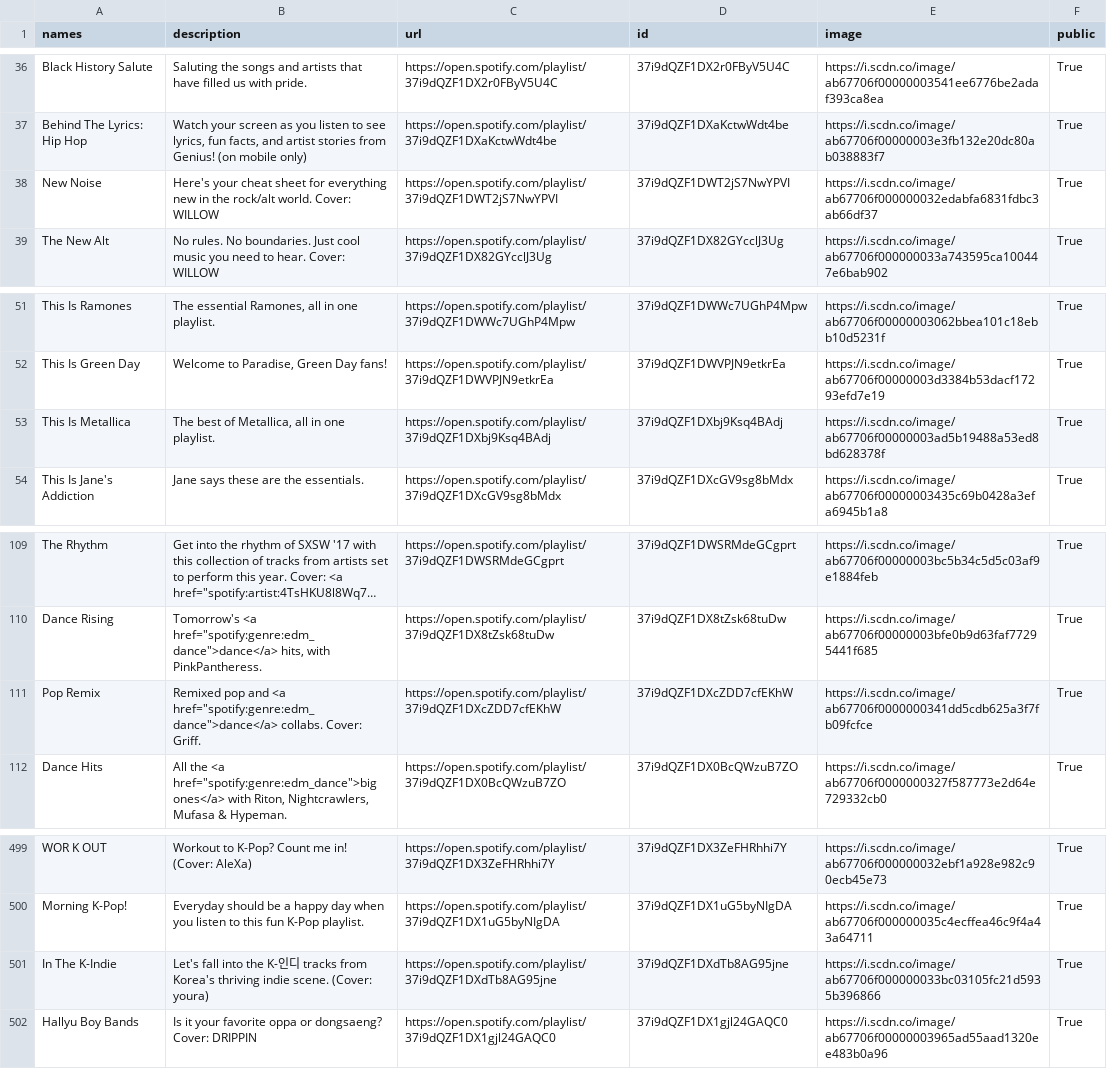
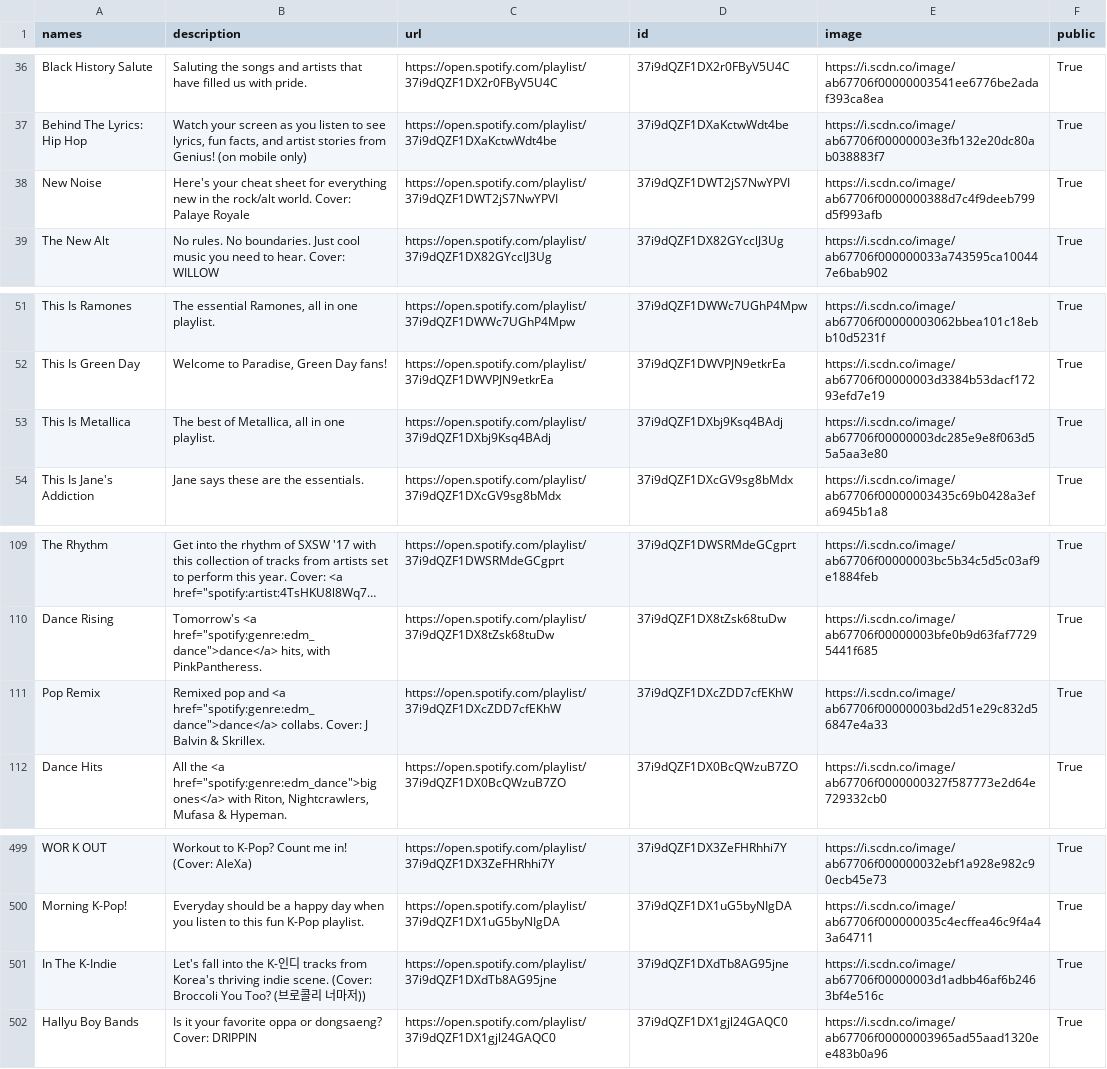
Before and after one commit to GrAMATO/Spotify_final, a CSV file: Testfolder/data_playlists.csv, drawn as a sheet; only a part is shown, gaps mark what is left out; long unchanged cells end in …; the diff names each change by its address in the sheet, - before the commit and + after, or states it on an @@ line.

Commit message:
update

```diff
--- a/Testfolder/data_playlists.csv
+++ b/Testfolder/data_playlists.csv
-B38 (description): …world. Cover: WILLOW
+B38 (description): …world. Cover: Palaye Royale
-E38 (image): https://i.scdn.co/image/ab67706f000000032edabfa6831fdbc3ab66df37
+E38 (image): https://i.scdn.co/image/ab67706f0000000388d7c4f9deeb799d5f993afb
-E53 (image): https://i.scdn.co/image/ab67706f00000003ad5b19488a53ed8bd628378f
+E53 (image): https://i.scdn.co/image/ab67706f00000003dc285e9e8f063d55a5aa3e80
-B111 (description): …collabs. Cover: Griff.
+B111 (description): …collabs. Cover: J Balvin & Skrillex.
-E111 (image): https://i.scdn.co/image/ab67706f0000000341dd5cdb625a3f7fb09fcfce
+E111 (image): https://i.scdn.co/image/ab67706f00000003bd2d51e29c832d56847e4a33
-B501 (description): …scene. (Cover: youra)
+B501 (description): …scene. (Cover: Broccoli You Too? (브로콜리 너마저))
-E501 (image): https://i.scdn.co/image/ab67706f000000033bc03105fc21d5935b396866
+E501 (image): https://i.scdn.co/image/ab67706f00000003d1adbb46af6b2463bf4e516c
```
